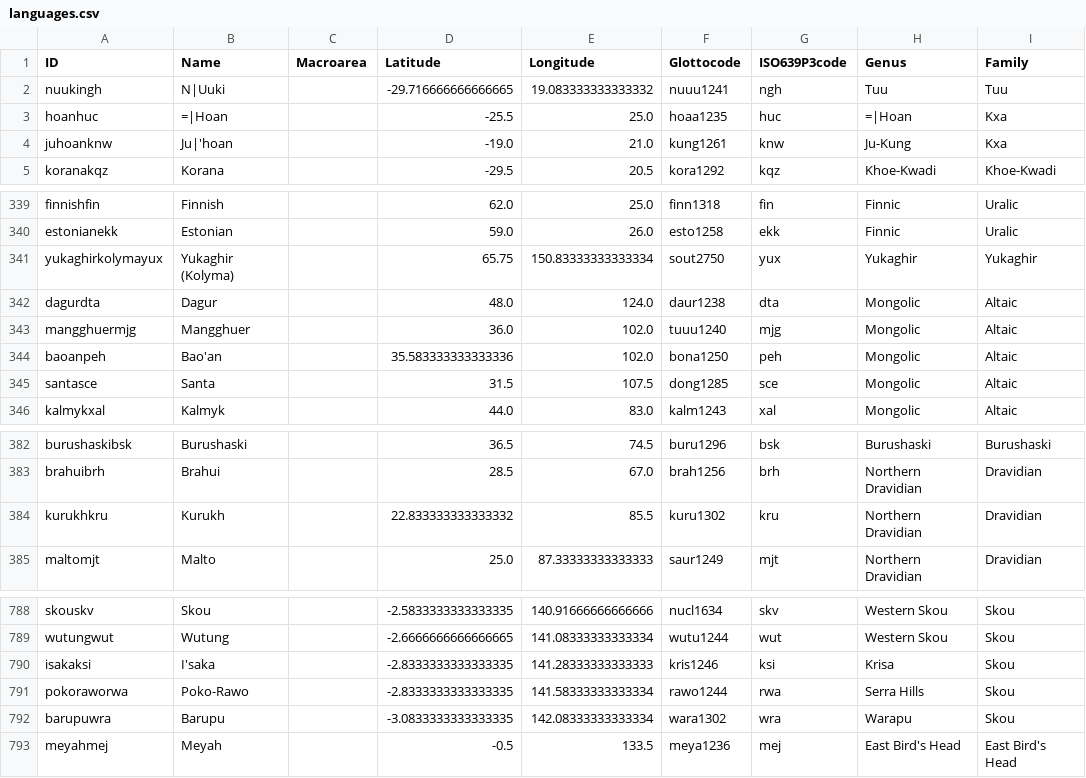
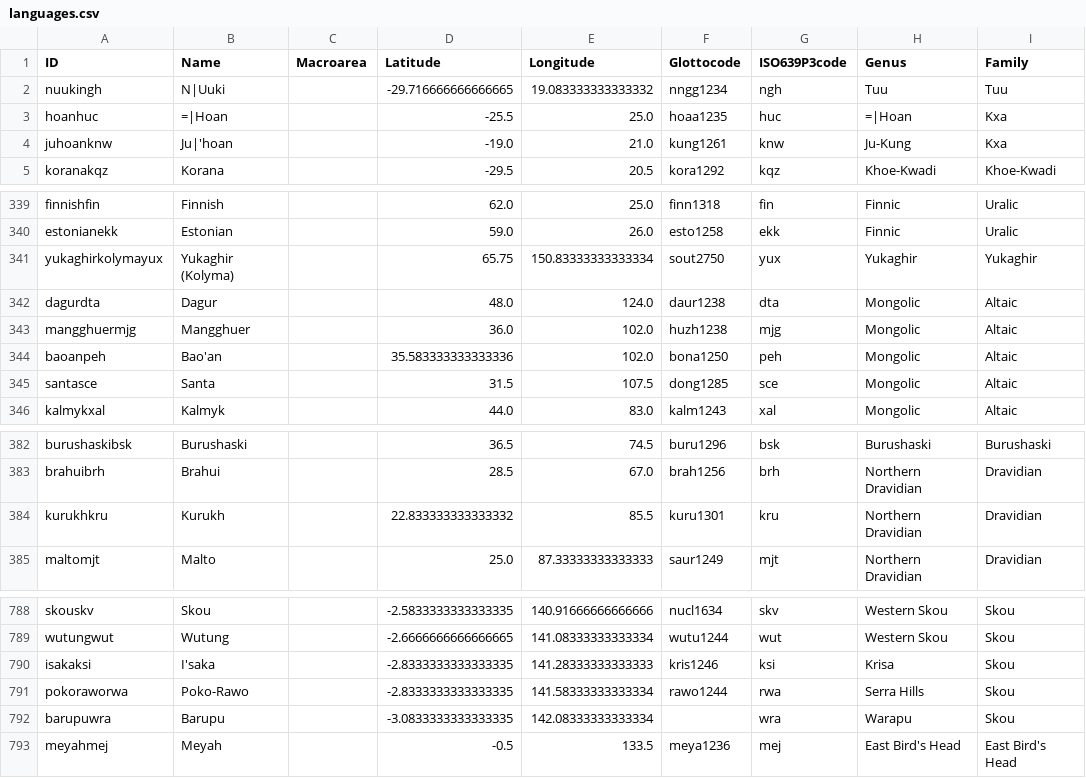
Before and after one commit to cldf-datasets/dryerorder, a CSV file: cldf/languages.csv, drawn as a sheet; only a part is shown, gaps mark what is left out.

```diff
--- a/cldf/languages.csv
+++ b/cldf/languages.csv
@@ -1,3 +1,3 @@
 ID,Name,Macroarea,Latitude,Longitude,Glottocode,ISO639P3code,Genus,Family
-nuukingh,N|Uuki,,-29.716666666666665,19.083333333333332,nuuu1241,ngh,Tuu,Tuu
+nuukingh,N|Uuki,,-29.716666666666665,19.083333333333332,nngg1234,ngh,Tuu,Tuu
 hoanhuc,=|Hoan,,-25.5,25.0,hoaa1235,huc,=|Hoan,Kxa
@@ -342,3 +342,3 @@ yukaghirkolymayux,Yukaghir (Kolyma),,65.75,150.83333333333334,sout2750,yux,Yukag
 dagurdta,Dagur,,48.0,124.0,daur1238,dta,Mongolic,Altaic
-mangghuermjg,Mangghuer,,36.0,102.0,tuuu1240,mjg,Mongolic,Altaic
+mangghuermjg,Mangghuer,,36.0,102.0,huzh1238,mjg,Mongolic,Altaic
 baoanpeh,Bao'an,,35.583333333333336,102.0,bona1250,peh,Mongolic,Altaic
@@ -383,3 +383,3 @@ burushaskibsk,Burushaski,,36.5,74.5,buru1296,bsk,Burushaski,Burushaski
 brahuibrh,Brahui,,28.5,67.0,brah1256,brh,Northern Dravidian,Dravidian
-kurukhkru,Kurukh,,22.833333333333332,85.5,kuru1302,kru,Northern Dravidian,Dravidian
+kurukhkru,Kurukh,,22.833333333333332,85.5,kuru1301,kru,Northern Dravidian,Dravidian
 maltomjt,Malto,,25.0,87.33333333333333,saur1249,mjt,Northern Dravidian,Dravidian
@@ -791,3 +791,3 @@ isakaksi,I'saka,,-2.8333333333333335,141.28333333333333,kris1246,ksi,Krisa,Skou
 pokoraworwa,Poko-Rawo,,-2.8333333333333335,141.58333333333334,rawo1244,rwa,Serra Hills,Skou
-barupuwra,Barupu,,-3.0833333333333335,142.08333333333334,wara1302,wra,Warapu,Skou
+barupuwra,Barupu,,-3.0833333333333335,142.08333333333334,,wra,Warapu,Skou
 meyahmej,Meyah,,-0.5,133.5,meya1236,mej,East Bird's Head,East Bird's Head
```
Also changed, not shown: cldf/parameters.csv, 2 other files.
